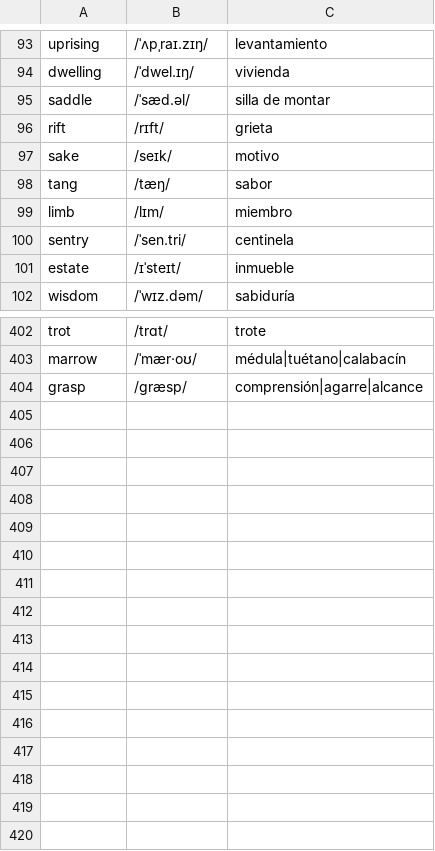
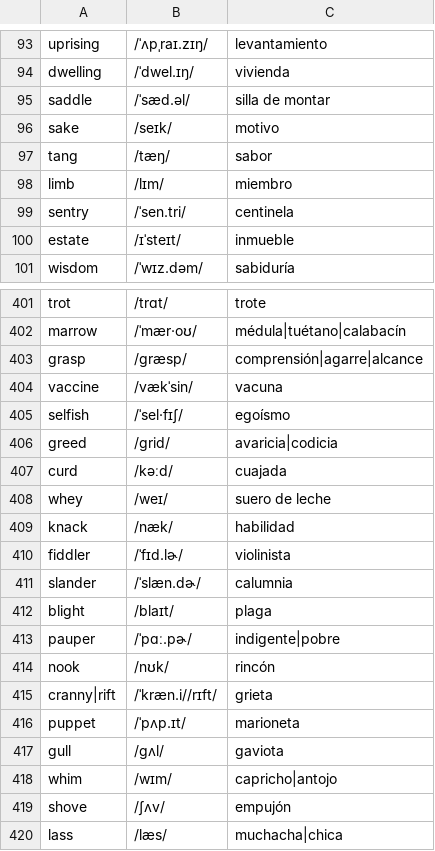
Before and after one commit to pedronalbert/english-practicer, a CSV file: data/sustantivos.csv, drawn as a sheet; only a part is shown, gaps mark what is left out; removed rows and columns are numbered as before the commit, all else as after; the diff names each change by its address in the sheet, - before the commit and + after, or states it on an @@ line.

```diff
--- a/data/sustantivos.csv
+++ b/data/sustantivos.csv
-row 96: rift | /rɪft/ | grieta
+row 404: vaccine | /vækˈsin/ | vacuna
+row 405: selfish | /ˈsel·fɪʃ/ | egoísmo
+row 406: greed | /ɡrid/ | avaricia|codicia
+row 407: curd | /kəːd/ | cuajada
+row 408: whey | /weɪ/ | suero de leche
+row 409: knack | /næk/ | habilidad
+row 410: fiddler | /ˈfɪd.lɚ/ | violinista
+row 411: slander | /ˈslæn.dɚ/ | calumnia
+row 412: blight | /blaɪt/ | plaga
+row 413: pauper | /ˈpɑː.pɚ/ | indigente|pobre
+row 414: nook | /nʊk/ | rincón
+row 415: cranny|rift | /ˈkræn.i//rɪft/ | grieta
+row 416: puppet | /ˈpʌp.ɪt/ | marioneta
+row 417: gull | /ɡʌl/ | gaviota
+row 418: whim | /wɪm/ | capricho|antojo
+row 419: shove | /ʃʌv/ | empujón
+row 420: lass | /læs/ | muchacha|chica
```
Also changed, not shown: data/adjetivos.csv, data/verbos.csv.
